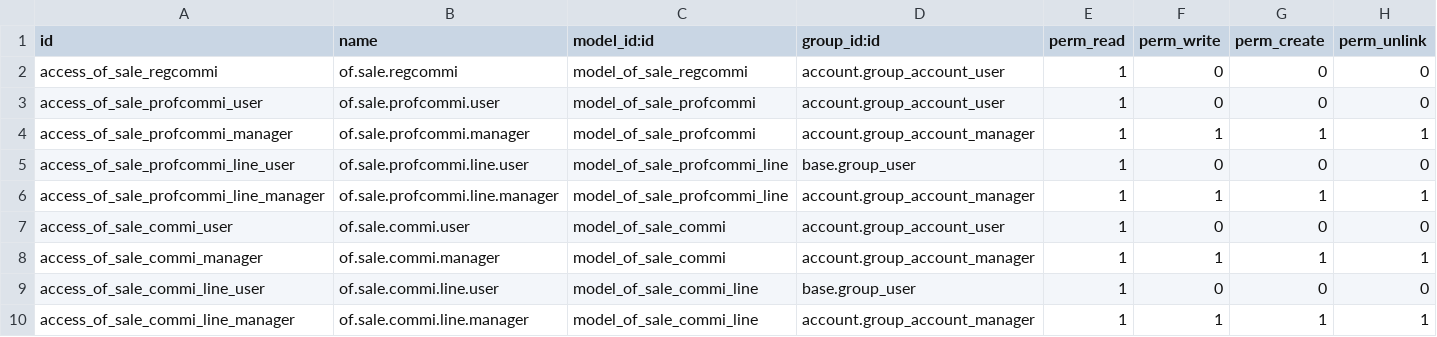
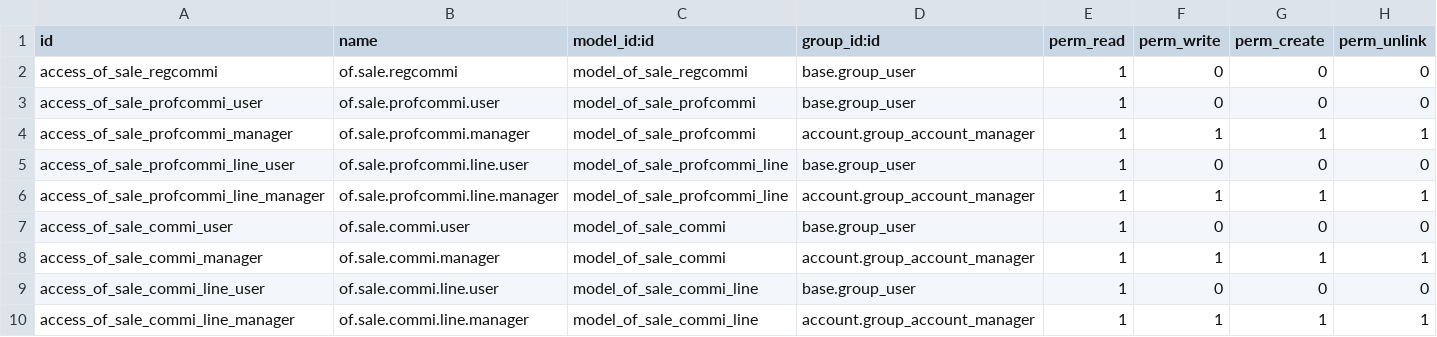
Before and after one commit to odof/openfire, a CSV file: of_sale_commission/security/ir.model.access.csv, drawn as a sheet.

Commit message:
of_sale_commission : T2962 - [FIX] Revert des 2 commits précédents sur ce module + masque le smart-button dans les commandes en vue client.

```diff
--- a/of_sale_commission/security/ir.model.access.csv
+++ b/of_sale_commission/security/ir.model.access.csv
@@ -1,4 +1,4 @@
 "id","name","model_id:id","group_id:id","perm_read","perm_write","perm_create","perm_unlink"
-"access_of_sale_regcommi","of.sale.regcommi","model_of_sale_regcommi","account.group_account_user",1,0,0,0
-"access_of_sale_profcommi_user","of.sale.profcommi.user","model_of_sale_profcommi","account.group_account_user",1,0,0,0
+"access_of_sale_regcommi","of.sale.regcommi","model_of_sale_regcommi","base.group_user",1,0,0,0
+"access_of_sale_profcommi_user","of.sale.profcommi.user","model_of_sale_profcommi","base.group_user",1,0,0,0
 "access_of_sale_profcommi_manager","of.sale.profcommi.manager","model_of_sale_profcommi","account.group_account_manager",1,1,1,1
@@ -6,3 +6,3 @@
 "access_of_sale_profcommi_line_manager","of.sale.profcommi.line.manager","model_of_sale_profcommi_line","account.group_account_manager",1,1,1,1
-"access_of_sale_commi_user","of.sale.commi.user","model_of_sale_commi","account.group_account_user",1,0,0,0
+"access_of_sale_commi_user","of.sale.commi.user","model_of_sale_commi","base.group_user",1,0,0,0
 "access_of_sale_commi_manager","of.sale.commi.manager","model_of_sale_commi","account.group_account_manager",1,1,1,1
```
Also changed, not shown: 1 other file.
